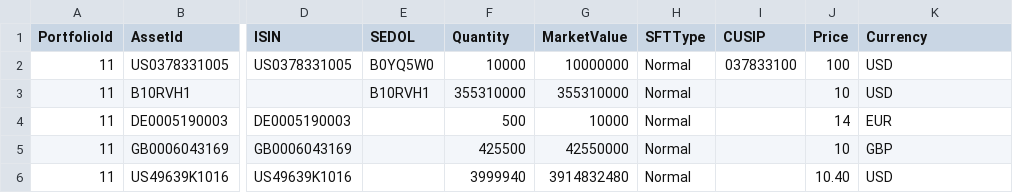
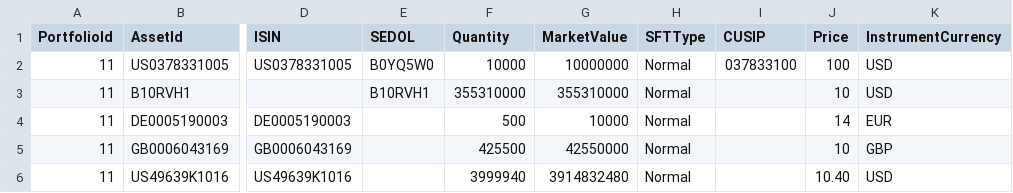
Before and after one commit to fundapps/TechDocs, a CSV file: Adapptr/Adapptr_upload.csv, drawn as a sheet; only a part is shown, gaps mark what is left out; the diff names each change by its address in the sheet, - before the commit and + after, or states it on an @@ line.

Commit message:
Update Adapptr_upload.csv

```diff
--- a/Adapptr/Adapptr_upload.csv
+++ b/Adapptr/Adapptr_upload.csv
-K1: Currency
+K1: InstrumentCurrency
```
